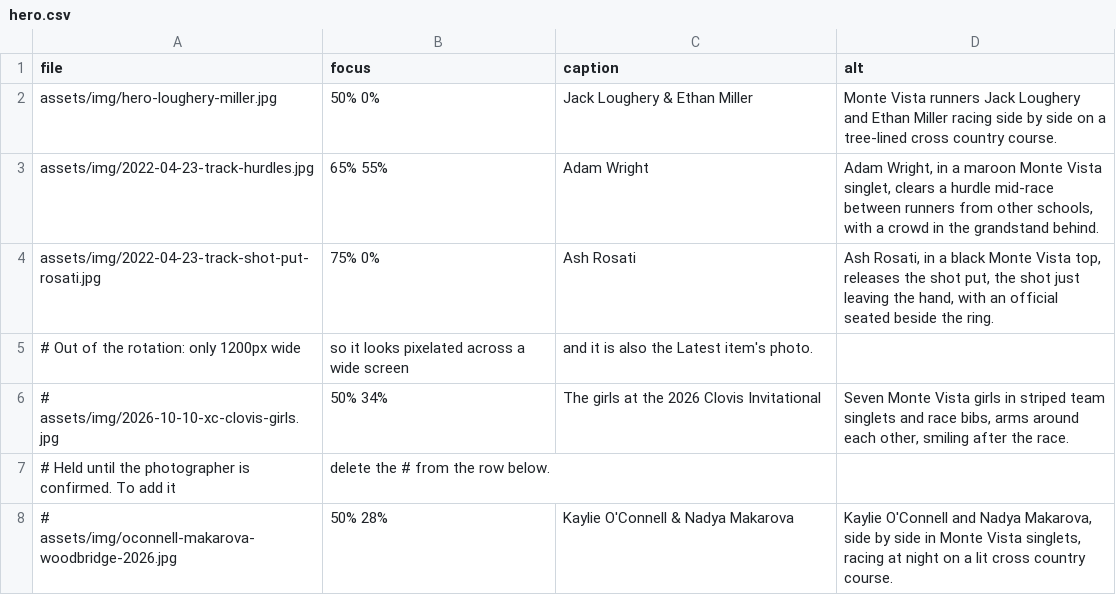
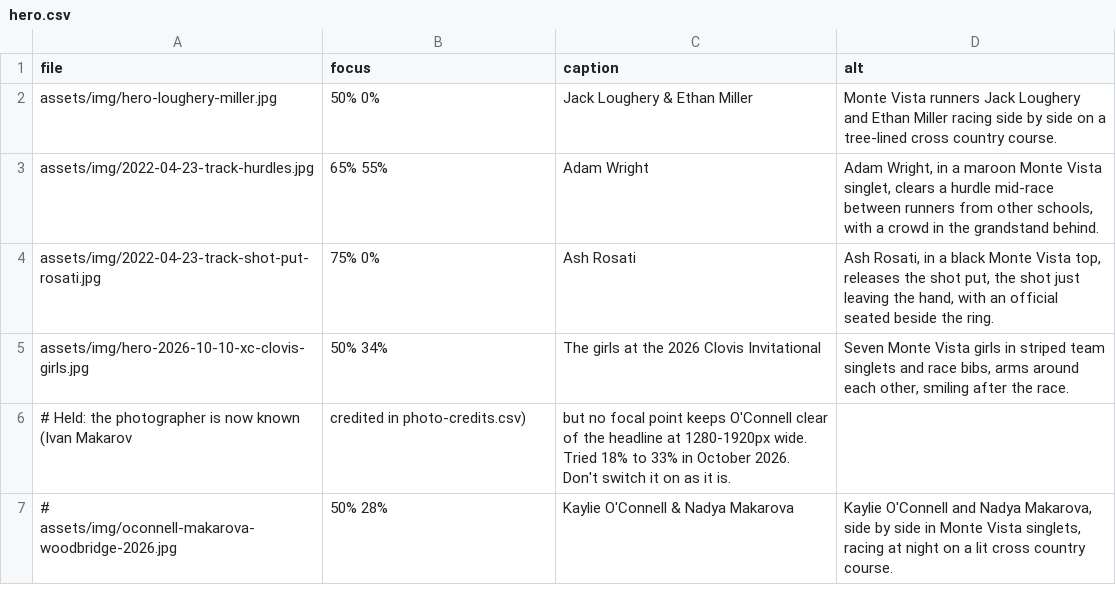
Before and after one commit to pwalesdi/mvxctf_website, a CSV file: assets/data/hero.csv, drawn as a sheet.

```diff
--- a/assets/data/hero.csv
+++ b/assets/data/hero.csv
@@ -4,5 +4,4 @@ assets/img/2022-04-23-track-hurdles.jpg,65% 55%,Adam Wright,"Adam Wright, in a m
 assets/img/2022-04-23-track-shot-put-rosati.jpg,75% 0%,Ash Rosati,"Ash Rosati, in a black Monte Vista top, releases the shot put, the shot just leaving the hand, with an official seated beside the ring."
-# Out of the rotation: only 1200px wide, so it looks pixelated across a wide screen, and it is also the Latest item's photo.
-# assets/img/2026-10-10-xc-clovis-girls.jpg,50% 34%,The girls at the 2026 Clovis Invitational,"Seven Monte Vista girls in striped team singlets and race bibs, arms around each other, smiling after the race."
-# Held until the photographer is confirmed. To add it, delete the # from the row below.
+assets/img/hero-2026-10-10-xc-clovis-girls.jpg,50% 34%,The girls at the 2026 Clovis Invitational,"Seven Monte Vista girls in striped team singlets and race bibs, arms around each other, smiling after the race."
+# Held: the photographer is now known (Ivan Makarov, credited in photo-credits.csv), but no focal point keeps O'Connell clear of the headline at 1280-1920px wide. Tried 18% to 33% in October 2026. Don't switch it on as it is.
 # assets/img/oconnell-makarova-woodbridge-2026.jpg,50% 28%,Kaylie O'Connell & Nadya Makarova,"Kaylie O'Connell and Nadya Makarova, side by side in Monte Vista singlets, racing at night on a lit cross country course."
```
Also changed, not shown: assets/data/photo-credits.csv, 3 other files.
